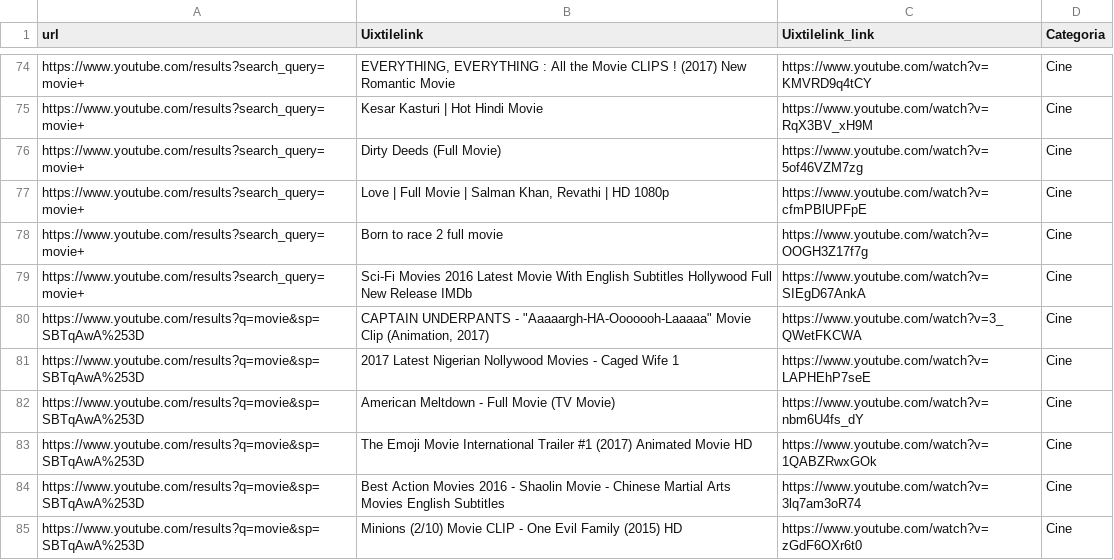
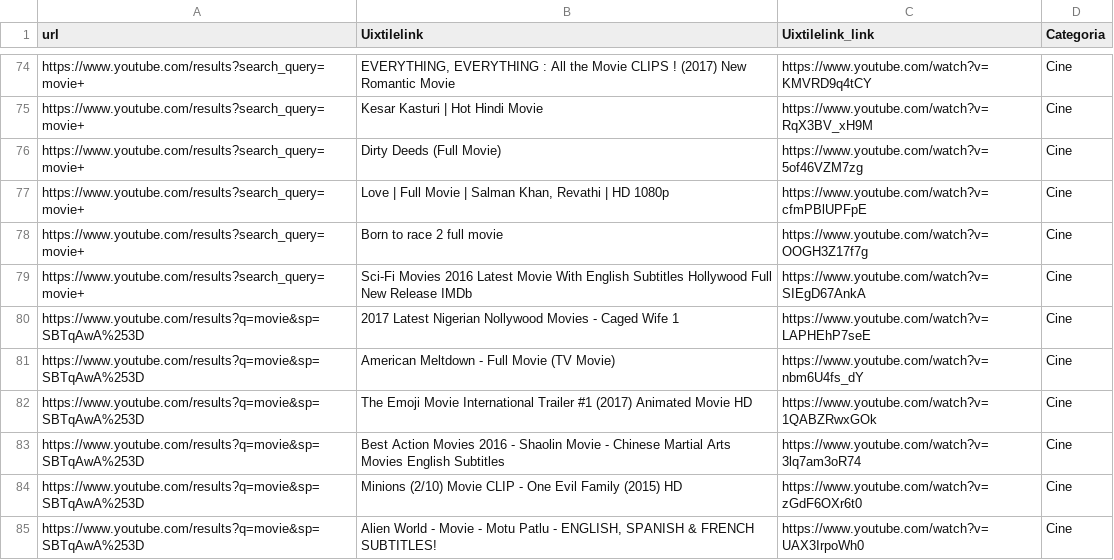
Before and after one commit to alu0100783230/IAA_Clasificador_Youtube, a CSV file: cine.csv, drawn as a sheet; only a part is shown, gaps mark what is left out; the shorter side is filled out with more unchanged rows; the diff names each change by its address in the sheet, - before the commit and + after, or states it on an @@ line.

```diff
--- a/cine.csv
+++ b/cine.csv
-row 80: https://www.youtube.com/results?q=movie&sp=SBTqAwA%253D | CAPTAIN UNDERPANTS - "Aaaaargh-HA-Ooooooh-Laaaaa" Movie Clip (Animation, 2017) | https://www.youtube.com/watch?v=3_QWetFKCWA | Cine
```
Also changed, not shown: listas/lista_peliculas.csv, musica.csv, 2 other files.
